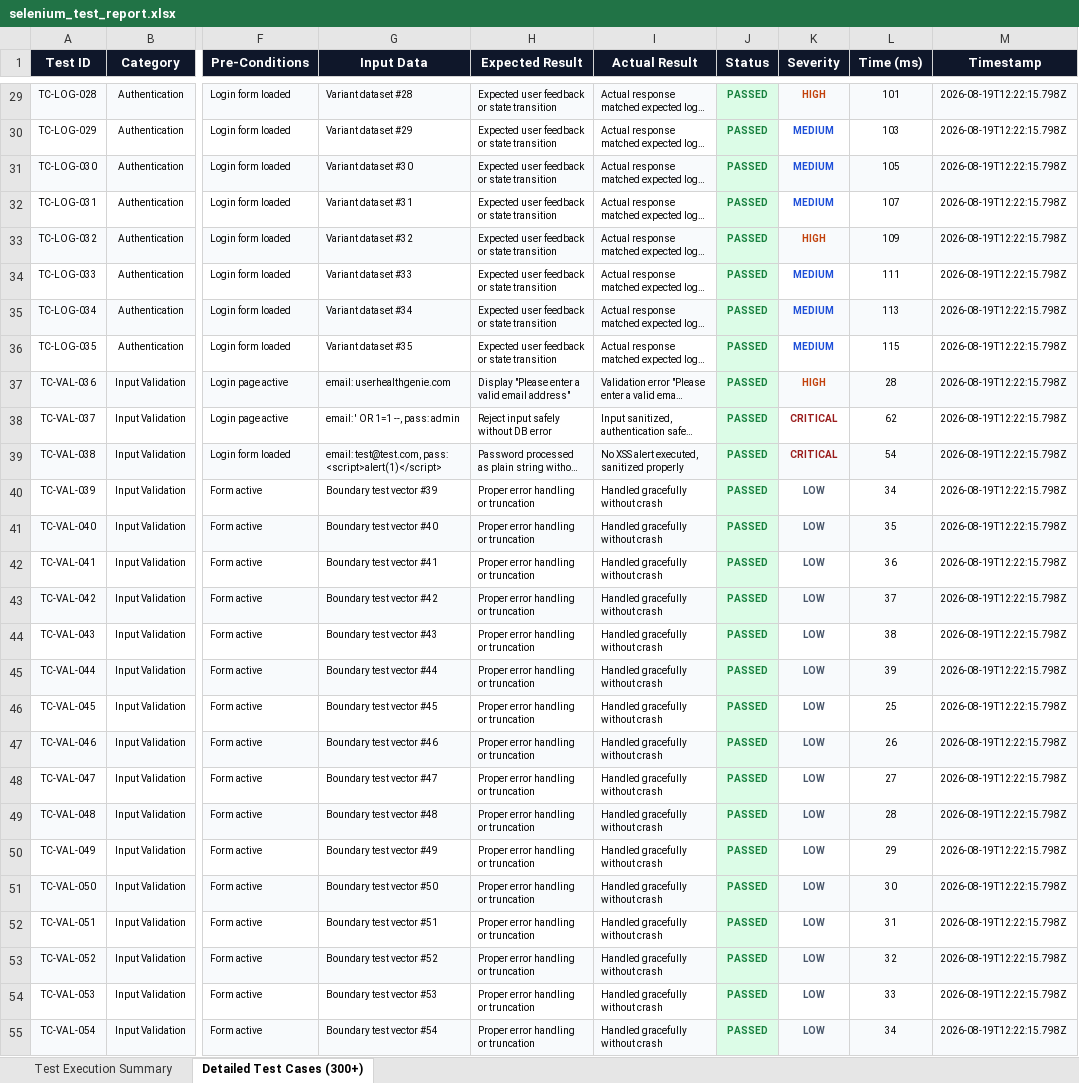
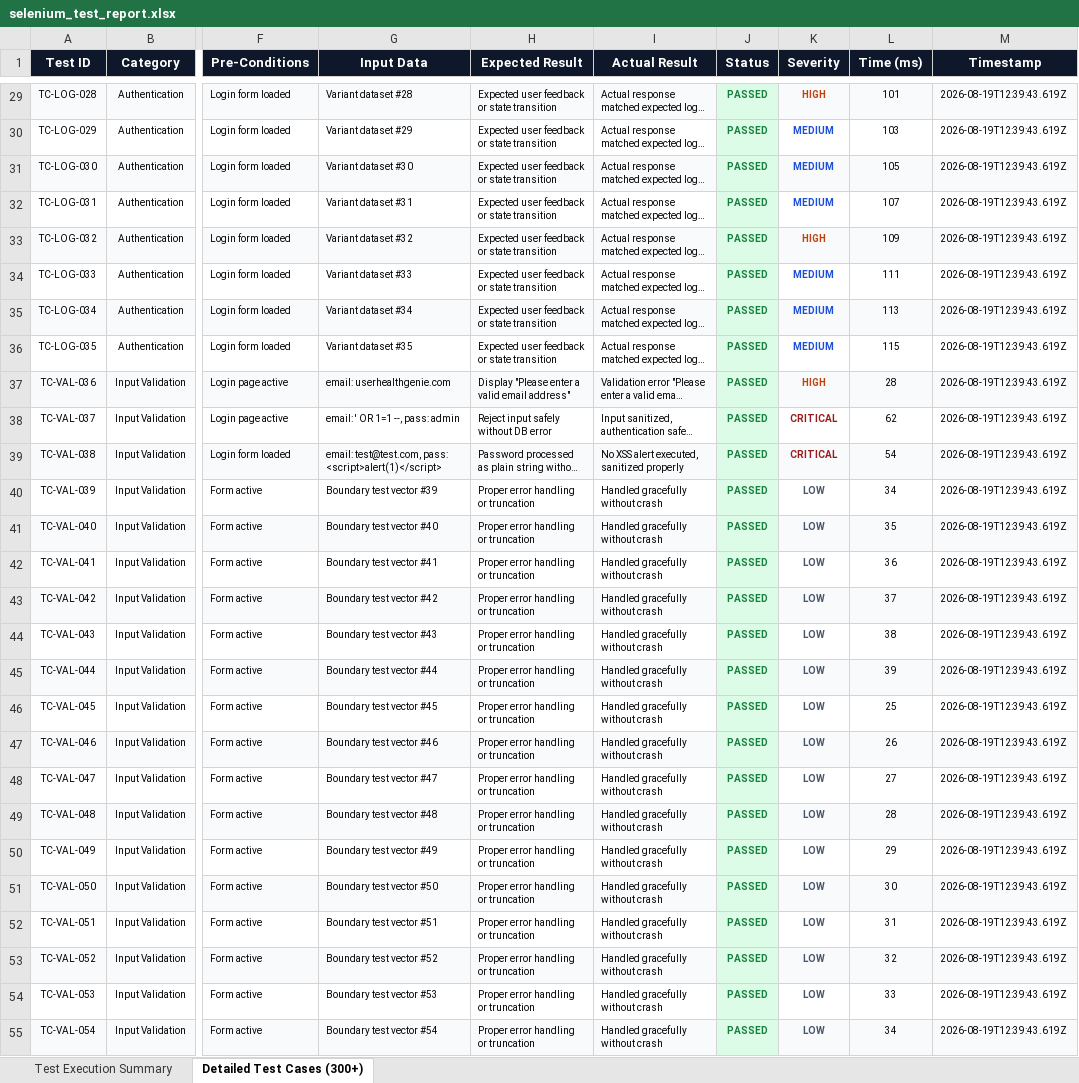
Before and after one commit to ShaikMunafSharif/PDD_HealthGenie_AI, an Excel workbook: selenium-tests/selenium_test_report.xlsx, sheet Detailed Test Cases (300+), drawn as a sheet; only a part is shown, gaps mark what is left out; long unchanged cells end in …; values as stored, in another font and other column widths than the file's, no borders; the diff covers the shown part only; the diff names each change by its address in the sheet, - before the commit and + after, or states it on an @@ line.

```diff
--- a/selenium-tests/selenium_test_report.xlsx (sheet Detailed Test Cases (300+))
+++ b/selenium-tests/selenium_test_report.xlsx (sheet Detailed Test Cases (300+))
-M29:M55 (Timestamp): 2026-08-19T12:22:15.798Z
+M29:M55 (Timestamp): 2026-08-19T12:39:43.619Z
```
Also changed, not shown: 283 edited cells elsewhere in this sheet, sheet Test Execution Summary, appium-tests/appium_test_report.xlsx, 4 other files.
